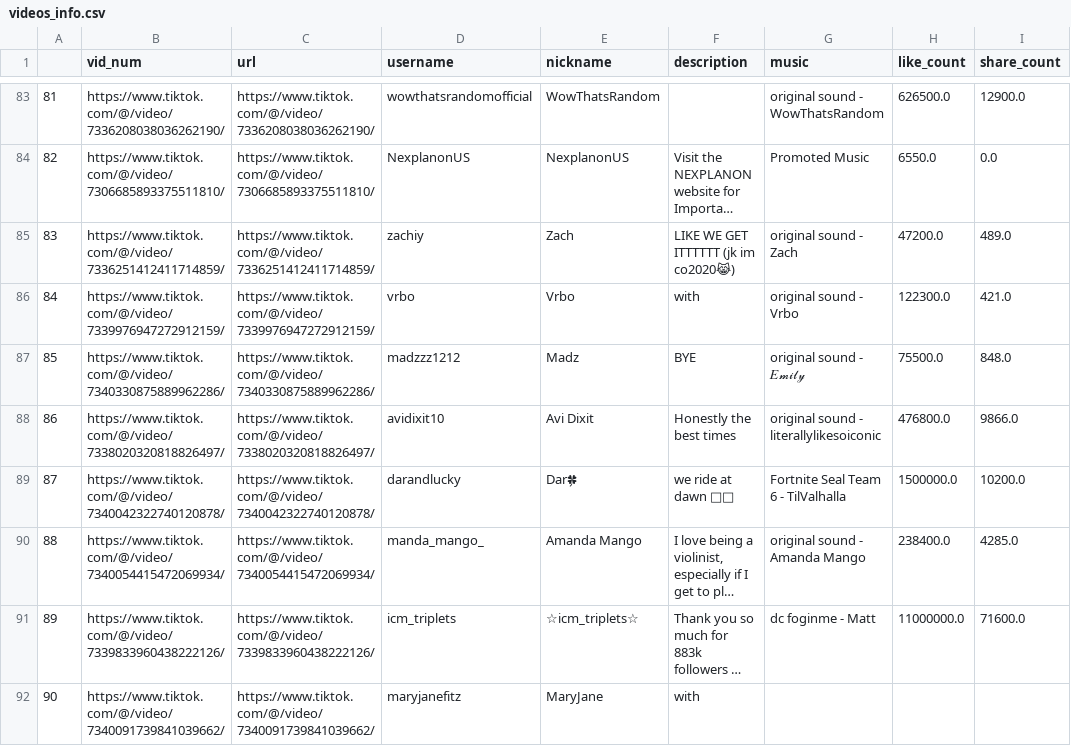
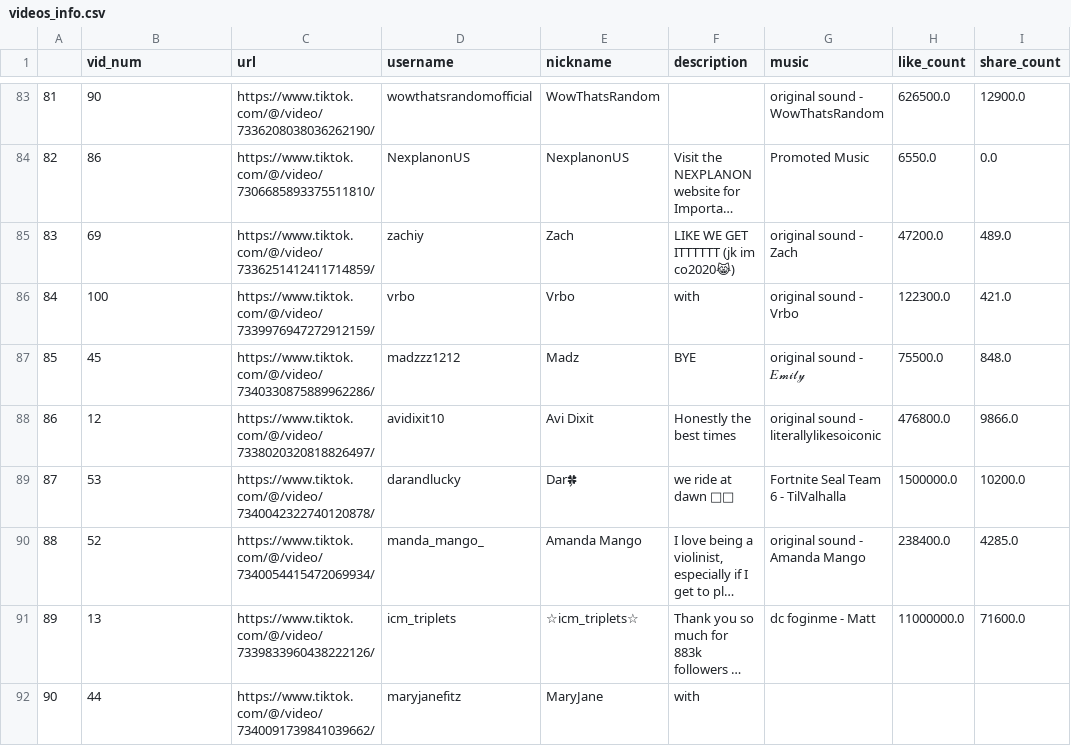
Before and after one commit to jyontika/CS315-Project-2, a CSV file: 14110-03-04-11/videos_info.csv, drawn as a sheet; only a part is shown, gaps mark what is left out; long unchanged cells end in …; the diff covers the shown part only; the diff names each change by its address in the sheet, - before the commit and + after, or states it on an @@ line.

```diff
--- a/14110-03-04-11/videos_info.csv
+++ b/14110-03-04-11/videos_info.csv
-B83 (vid_num): https://www.tiktok.com/@/video/7336208038036262190/
+B83 (vid_num): 90
-B84 (vid_num): https://www.tiktok.com/@/video/7306685893375511810/
+B84 (vid_num): 86
-B85 (vid_num): https://www.tiktok.com/@/video/7336251412411714859/
+B85 (vid_num): 69
-B86 (vid_num): https://www.tiktok.com/@/video/7339976947272912159/
+B86 (vid_num): 100
-B87 (vid_num): https://www.tiktok.com/@/video/7340330875889962286/
+B87 (vid_num): 45
-B88 (vid_num): https://www.tiktok.com/@/video/7338020320818826497/
+B88 (vid_num): 12
-B89 (vid_num): https://www.tiktok.com/@/video/7340042322740120878/
+B89 (vid_num): 53
-B90 (vid_num): https://www.tiktok.com/@/video/7340054415472069934/
+B90 (vid_num): 52
-B91 (vid_num): https://www.tiktok.com/@/video/7339833960438222126/
+B91 (vid_num): 13
-B92 (vid_num): https://www.tiktok.com/@/video/7340091739841039662/
+B92 (vid_num): 44
```
Also changed, not shown: 91 edited cells elsewhere in this file, 1 other file.
